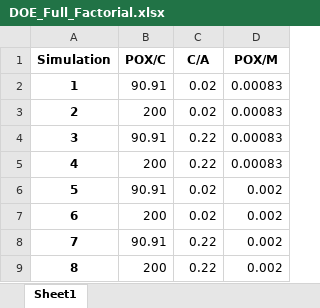
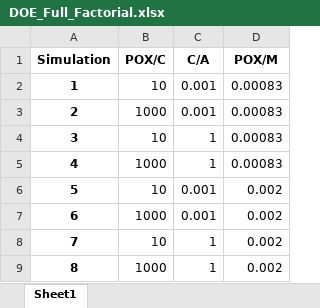
Before and after one commit to Spogis/DWSIM_CoolSim, an Excel workbook: datasets/DOE_Full_Factorial.xlsx, sheet Sheet1, drawn as a sheet; values as stored, in another font and other column widths than the file's, no borders; the diff names each change by its address in the sheet, - before the commit and + after, or states it on an @@ line.

```diff
--- a/datasets/DOE_Full_Factorial.xlsx (sheet Sheet1)
+++ b/datasets/DOE_Full_Factorial.xlsx (sheet Sheet1)
-B2 (POX/C): 90.91
+B2 (POX/C): 10
-C2:C3 (C/A): 0.02
+C2:C3 (C/A): 0.001
-B3 (POX/C): 200
+B3 (POX/C): 1000
-B4 (POX/C): 90.91
+B4 (POX/C): 10
-C4:C5 (C/A): 0.22
+C4:C5 (C/A): 1
-B5 (POX/C): 200
+B5 (POX/C): 1000
-B6 (POX/C): 90.91
+B6 (POX/C): 10
-C6:C7 (C/A): 0.02
+C6:C7 (C/A): 0.001
-B7 (POX/C): 200
+B7 (POX/C): 1000
-B8 (POX/C): 90.91
+B8 (POX/C): 10
-C8:C9 (C/A): 0.22
+C8:C9 (C/A): 1
-B9 (POX/C): 200
+B9 (POX/C): 1000
```
Also changed, not shown: datasets/DOE_LHC.xlsx, datasets/DOE_Setup.xlsx, 13 other files.
